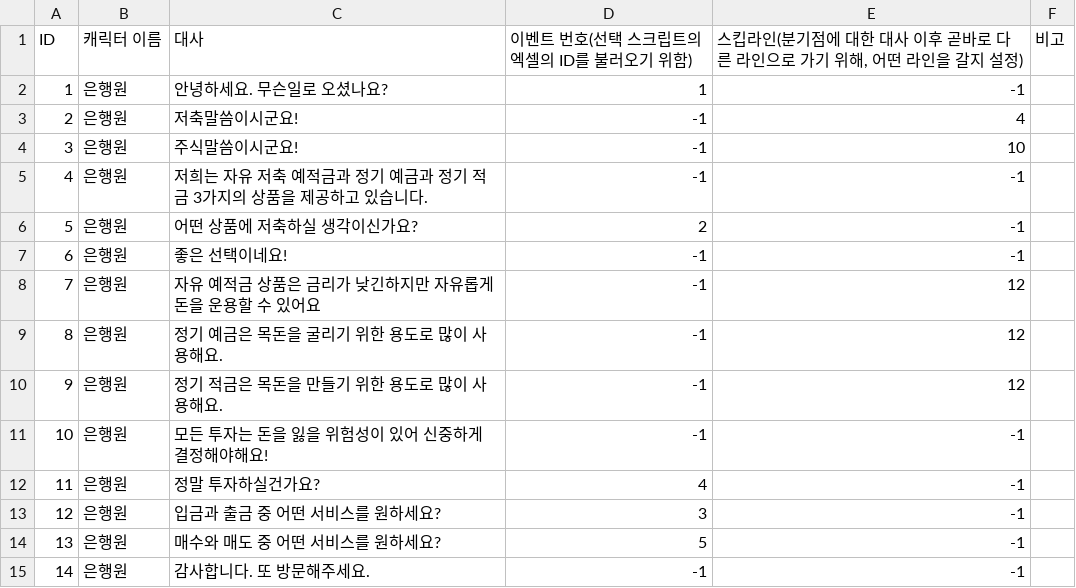
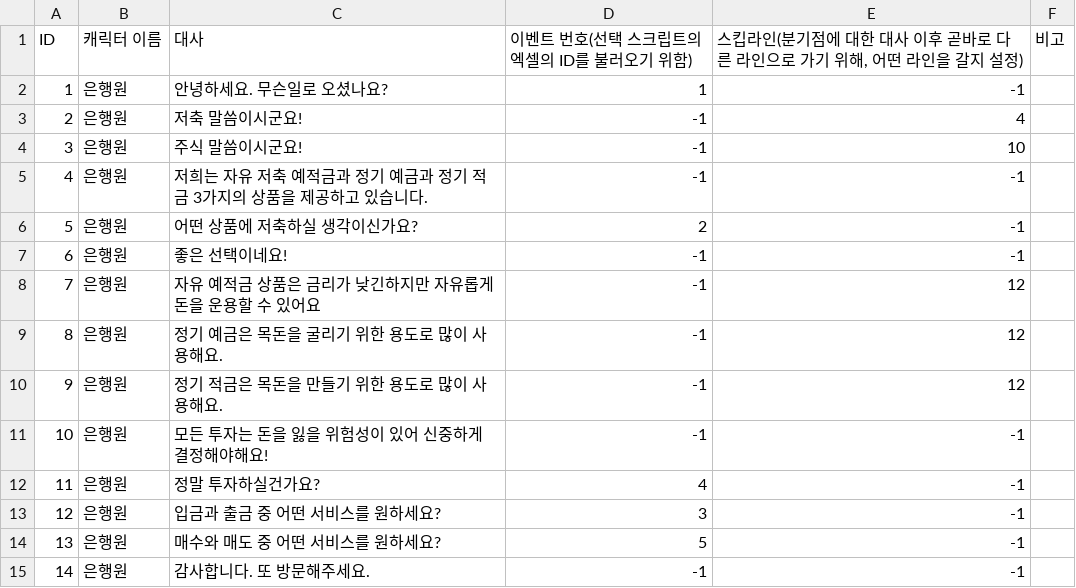
Before and after one commit to Don-Give-Up/XR, a CSV file: 4Don/Assets/Resources/NPCDialgue.csv, drawn as a sheet.

```diff
--- a/4Don/Assets/Resources/NPCDialgue.csv
+++ b/4Don/Assets/Resources/NPCDialgue.csv
@@ -2,4 +2,4 @@
 1,은행원,안녕하세요. 무슨일로 오셨나요?,1,-1,
-2,은행원,저축말씀이시군요!,-1,4,
-3,은행원,주식말씀이시군요!,-1,10,
+2,은행원,저축 말씀이시군요!,-1,4,
+3,은행원,주식 말씀이시군요!,-1,10,
 4,은행원,저희는 자유 저축 예적금과 정기 예금과 정기 적금 3가지의 상품을 제공하고 있습니다. ,-1,-1,
```
Also changed, not shown: 18 other files.
